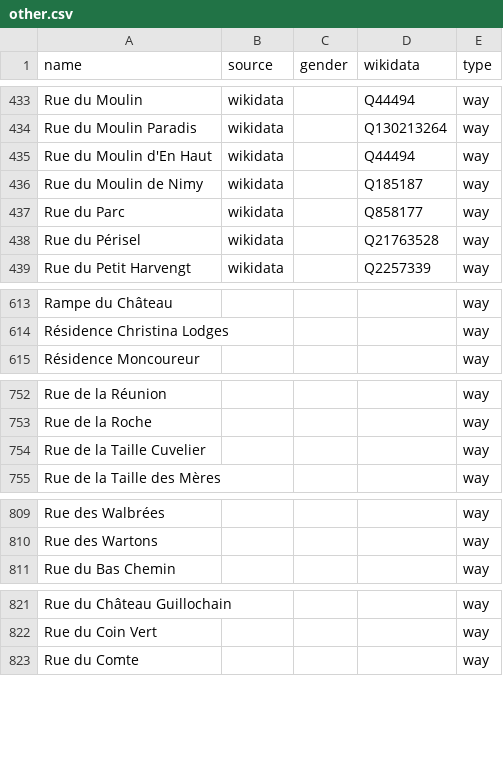
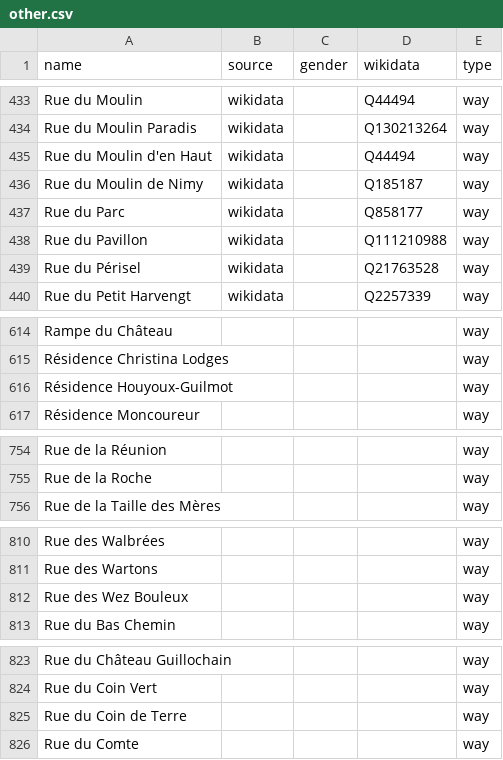
Before and after one commit to EqualStreetNames/equalstreetnames-mons, a CSV file: data/other.csv, drawn as a sheet; only a part is shown, gaps mark what is left out; removed rows and columns are numbered as before the commit, all else as after; the diff covers the shown part only; the diff names each change by its address in the sheet, - before the commit and + after, or states it on an @@ line.

```diff
--- a/data/other.csv
+++ b/data/other.csv
-A435 (name): Rue du Moulin d'En Haut
+A435 (name): Rue du Moulin d'en Haut
+row 438: Rue du Pavillon | wikidata |  | Q111210988 | way
+row 616: Résidence Houyoux-Guilmot |  |  |  | way
-row 754: Rue de la Taille Cuvelier |  |  |  | way
+row 812: Rue des Wez Bouleux |  |  |  | way
+row 825: Rue du Coin de Terre |  |  |  | way
```
Also changed, not shown: 1 added row, 1 removed row and 3 edited cells elsewhere in this file, data/gender.csv, 3 other files.
